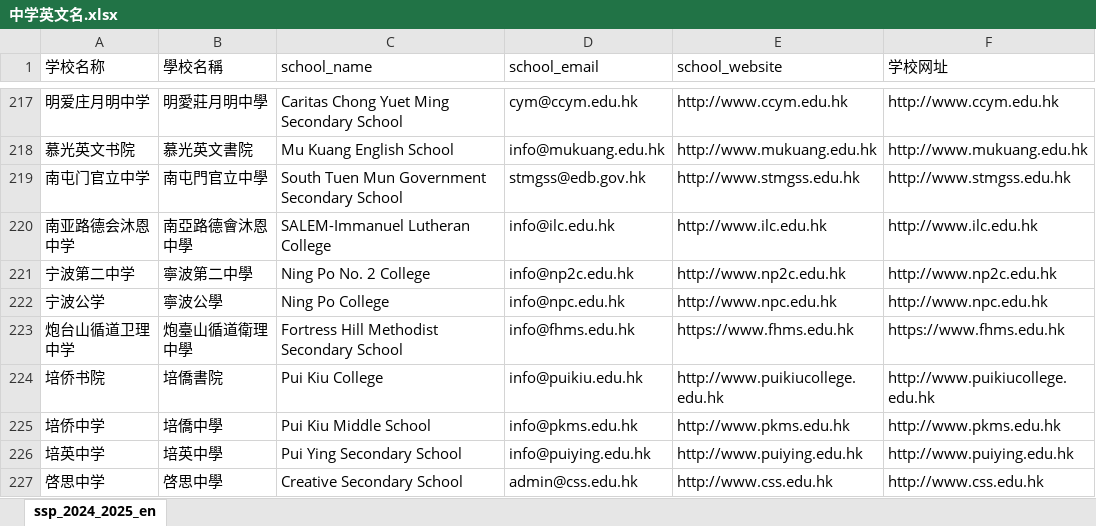
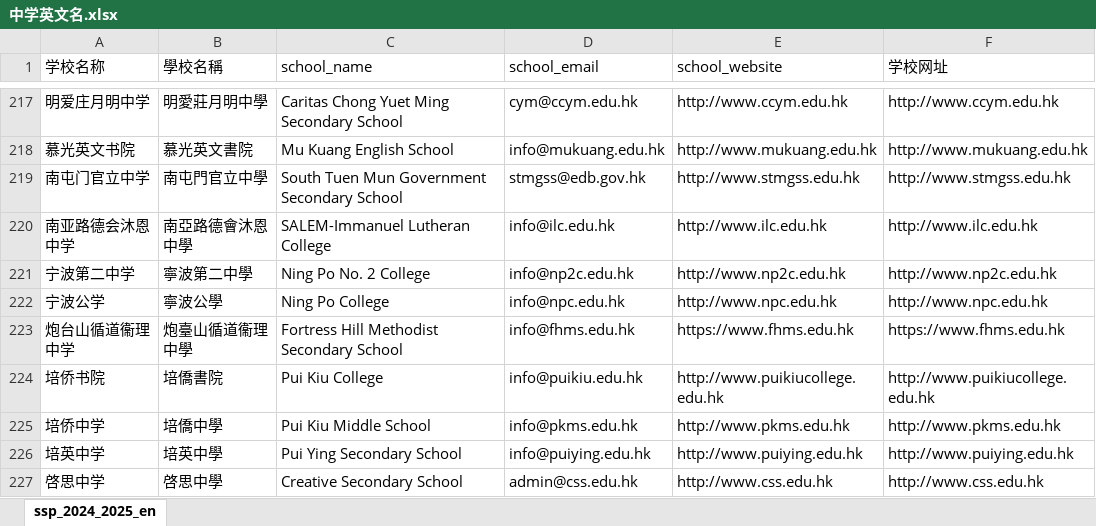
Before and after one commit to laolei112/Educational-Counselor-Assistant, an Excel workbook: backend/common/data/中学英文名.xlsx, sheet ssp_2024_2025_en, drawn as a sheet; only a part is shown, gaps mark what is left out; values as stored, in another font and other column widths than the file's, no borders; the diff names each change by its address in the sheet, - before the commit and + after, or states it on an @@ line.

```diff
--- a/backend/common/data/中学英文名.xlsx (sheet ssp_2024_2025_en)
+++ b/backend/common/data/中学英文名.xlsx (sheet ssp_2024_2025_en)
-A223 (学校名称): 炮台山循道卫理中学
+A223 (学校名称): 炮台山循道衞理中学
-B223 (學校名稱): 炮臺山循道衛理中學
+B223 (學校名稱): 炮臺山循道衞理中學
```
Also changed, not shown: backend/common/data/中学插班开放时间.xlsx, 4 other files.
